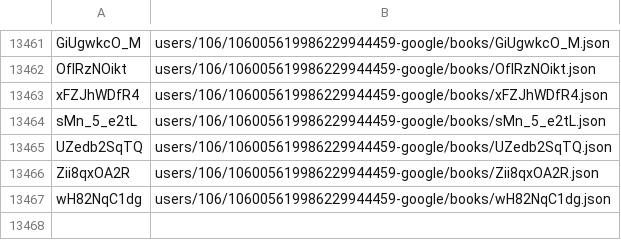
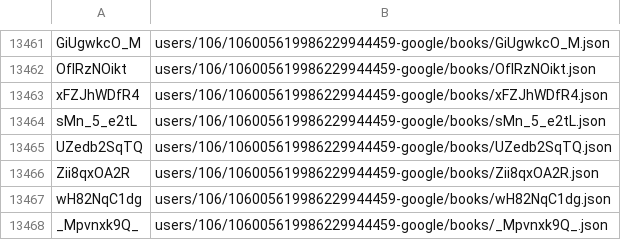
Before and after one commit to knigopis/repo.knigopis.com, a CSV file: books.csv, drawn as a sheet; only a part is shown, gaps mark what is left out; the diff names each change by its address in the sheet, - before the commit and + after, or states it on an @@ line.

Commit message:
Added book 'Пусть идет снег' by 'purple_cherry'

```diff
--- a/books.csv
+++ b/books.csv
+row 13468: _Mpvnxk9Q_ | users/106/106005619986229944459-google/books/_Mpvnxk9Q_.json
```
Also changed, not shown: 6 other files.
